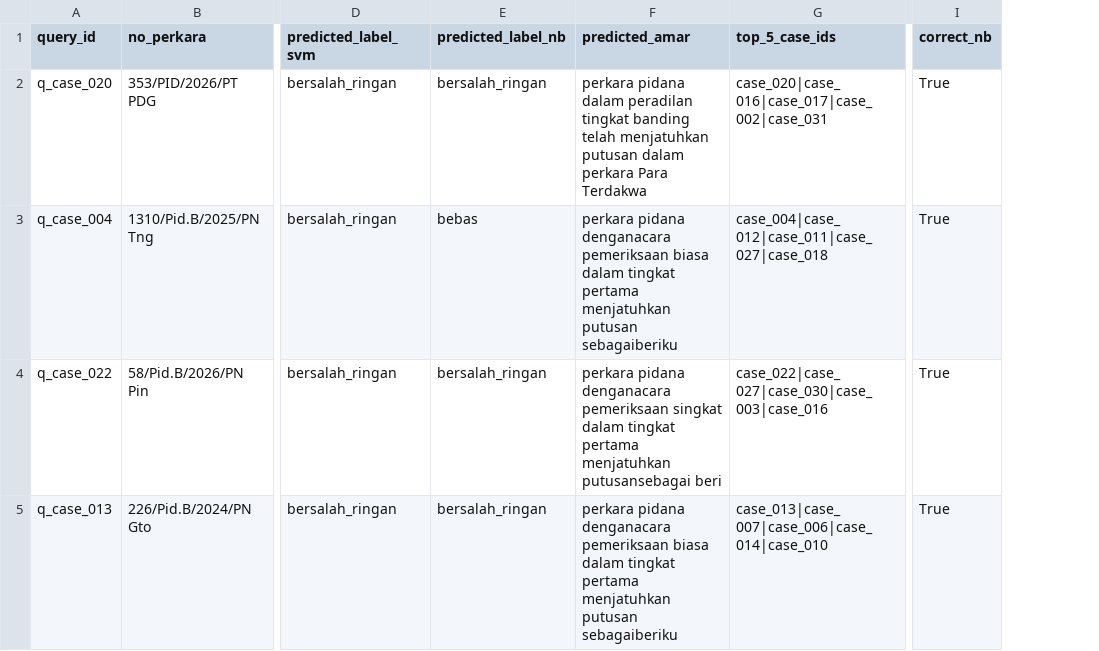
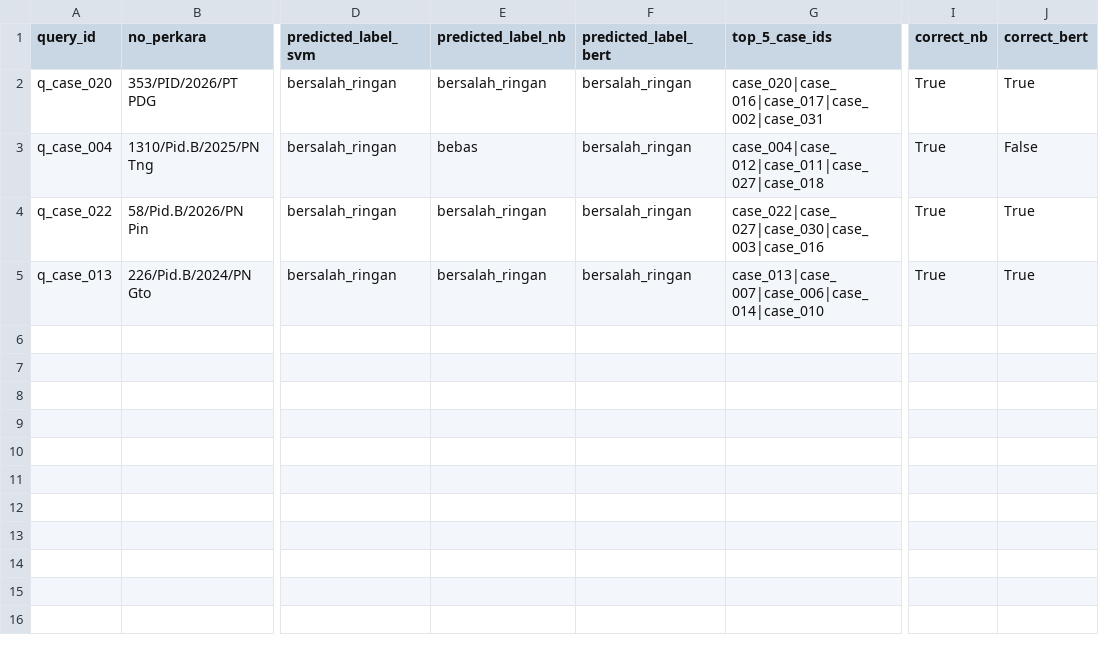
Before and after one commit to VHADSON/subCPMK3-penalaranKomputer-ketertibanUmum, a CSV file: data/eval/prediction_metrics.csv, drawn as a sheet; only a part is shown, gaps mark what is left out; removed rows and columns are numbered as before the commit, all else as after; the diff names each change by its address in the sheet, - before the commit and + after, or states it on an @@ line.

```diff
--- a/data/eval/prediction_metrics.csv
+++ b/data/eval/prediction_metrics.csv
-column F (predicted_amar), rows 2-5: perkara pidana dalam peradilan tingkat banding telah menjatuhkan putusan dalam perkara Para Terdakwa | perkara pidana denganacara pemeriksaan biasa dalam tingkat pertama menjatuhkan putusan sebagaiberiku | perkara pidana denganacara pemeriksaan singkat dalam tingkat pertama menjatuhkan putusansebagai beri | perkara pidana denganacara pemeriksaan biasa dalam tingkat pertama menjatuhkan putusan sebagaiberiku
+column F (predicted_label_bert), rows 2-5: all bersalah_ringan
+column J (correct_bert), rows 2-5: True | False | True | True
```
Also changed, not shown: data/results/predictions_demo.csv, 7 other files.
